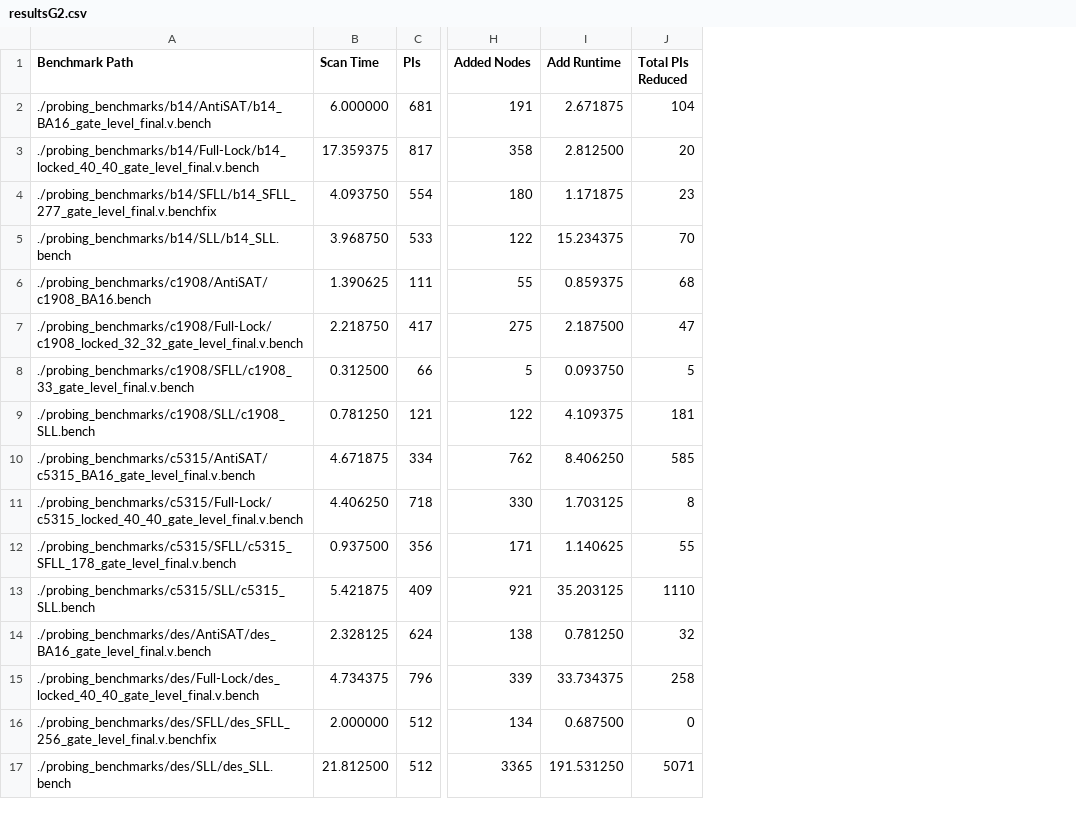
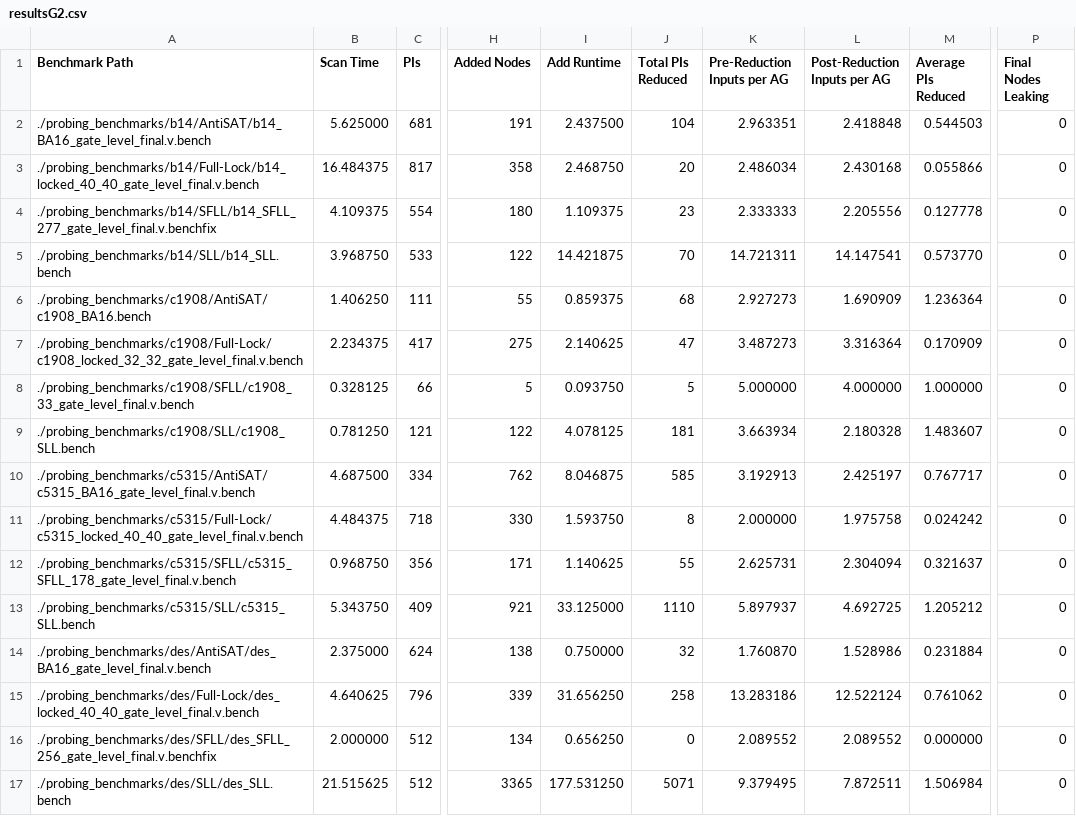
Before and after one commit to twojtal/Adjoining-Gate, a CSV file: resultsG2.csv, drawn as a sheet; only a part is shown, gaps mark what is left out; the diff names each change by its address in the sheet, - before the commit and + after, or states it on an @@ line.

```diff
--- a/resultsG2.csv
+++ b/resultsG2.csv
+column K (Pre-Reduction Inputs per AG), rows 2-17: 2.963351 | 2.486034 | 2.333333 | 14.721311 | 2.927273 | 3.487273 | 5.000000 | 3.663934 | 3.192913 | 2.000000 | 2.625731 | 5.897937 | 1.760870 | 13.283186 | 2.089552 | 9.379495
+column L (Post-Reduction Inputs per AG), rows 2-17: 2.418848 | 2.430168 | 2.205556 | 14.147541 | 1.690909 | 3.316364 | 4.000000 | 2.180328 | 2.425197 | 1.975758 | 2.304094 | 4.692725 | 1.528986 | 12.522124 | 2.089552 | 7.872511
+column M (Average PIs Reduced), rows 2-17: 0.544503 | 0.055866 | 0.127778 | 0.573770 | 1.236364 | 0.170909 | 1.000000 | 1.483607 | 0.767717 | 0.024242 | 0.321637 | 1.205212 | 0.231884 | 0.761062 | 0.000000 | 1.506984
+column P (Final Nodes Leaking), rows 2-17: all 0
-B2 (Scan Time): 6.000000
+B2 (Scan Time): 5.625000
-I2 (Add Runtime): 2.671875
+I2 (Add Runtime): 2.437500
-B3 (Scan Time): 17.359375
+B3 (Scan Time): 16.484375
-I3 (Add Runtime): 2.812500
+I3 (Add Runtime): 2.468750
-B4 (Scan Time): 4.093750
+B4 (Scan Time): 4.109375
-I4 (Add Runtime): 1.171875
+I4 (Add Runtime): 1.109375
-I5 (Add Runtime): 15.234375
+I5 (Add Runtime): 14.421875
-B6 (Scan Time): 1.390625
+B6 (Scan Time): 1.406250
-B7 (Scan Time): 2.218750
+B7 (Scan Time): 2.234375
-I7 (Add Runtime): 2.187500
+I7 (Add Runtime): 2.140625
-B8 (Scan Time): 0.312500
+B8 (Scan Time): 0.328125
-I9 (Add Runtime): 4.109375
+I9 (Add Runtime): 4.078125
-B10 (Scan Time): 4.671875
+B10 (Scan Time): 4.687500
-I10 (Add Runtime): 8.406250
+I10 (Add Runtime): 8.046875
-B11 (Scan Time): 4.406250
+B11 (Scan Time): 4.484375
-I11 (Add Runtime): 1.703125
+I11 (Add Runtime): 1.593750
-B12 (Scan Time): 0.937500
+B12 (Scan Time): 0.968750
-B13 (Scan Time): 5.421875
+B13 (Scan Time): 5.343750
-I13 (Add Runtime): 35.203125
+I13 (Add Runtime): 33.125000
-B14 (Scan Time): 2.328125
+B14 (Scan Time): 2.375000
-I14 (Add Runtime): 0.781250
+I14 (Add Runtime): 0.750000
-B15 (Scan Time): 4.734375
+B15 (Scan Time): 4.640625
-I15 (Add Runtime): 33.734375
+I15 (Add Runtime): 31.656250
-I16 (Add Runtime): 0.687500
+I16 (Add Runtime): 0.656250
-B17 (Scan Time): 21.812500
+B17 (Scan Time): 21.515625
-I17 (Add Runtime): 191.531250
+I17 (Add Runtime): 177.531250
```
Also changed, not shown: resultsG10.csv, resultsG3.csv, 21 other files.
